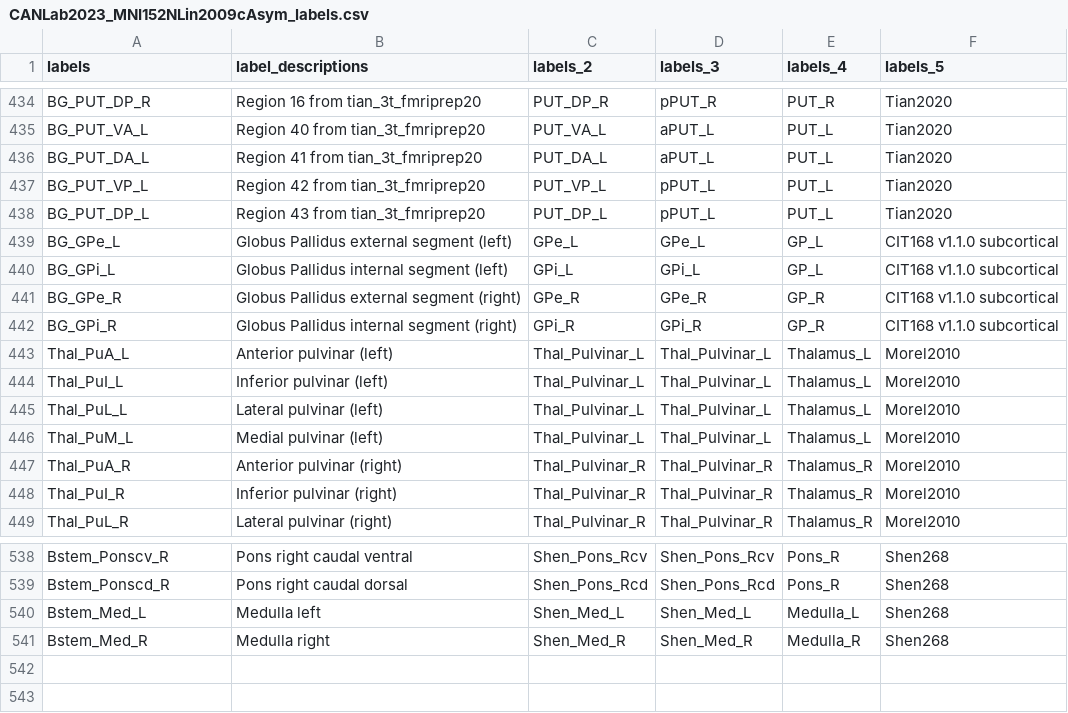
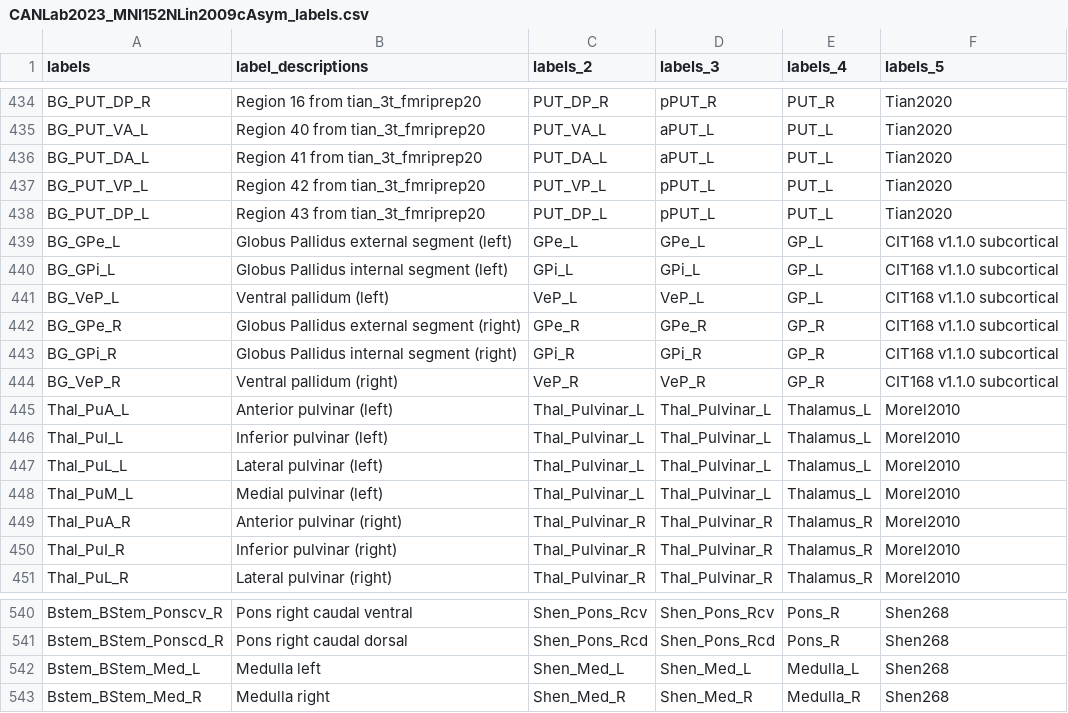
Before and after one commit to canlab/Neuroimaging_Pattern_Masks, a CSV file: Atlases_and_parcellations/2023_CANLab_atlas/src/CANLab2023_MNI152NLin2009cAsym_labels.csv, drawn as a sheet; only a part is shown, gaps mark what is left out; addresses are those after the commit; the diff covers the shown part only; the diff names each change by its address in the sheet, - before the commit and + after, or states it on an @@ line.

```diff
--- a/Atlases_and_parcellations/2023_CANLab_atlas/src/CANLab2023_MNI152NLin2009cAsym_labels.csv
+++ b/Atlases_and_parcellations/2023_CANLab_atlas/src/CANLab2023_MNI152NLin2009cAsym_labels.csv
+row 441: BG_VeP_L | Ventral pallidum (left) | VeP_L | VeP_L | GP_L | CIT168 v1.1.0 subcortical
+row 444: BG_VeP_R | Ventral pallidum (right) | VeP_R | VeP_R | GP_R | CIT168 v1.1.0 subcortical
-A540 (labels): Bstem_Ponscv_R
+A540 (labels): Bstem_BStem_Ponscv_R
-A541 (labels): Bstem_Ponscd_R
+A541 (labels): Bstem_BStem_Ponscd_R
-A542 (labels): Bstem_Med_L
+A542 (labels): Bstem_BStem_Med_L
-A543 (labels): Bstem_Med_R
+A543 (labels): Bstem_BStem_Med_R
```
Also changed, not shown: 25 edited cells elsewhere in this file, Atlases_and_parcellations/2023_CANLab_atlas/src/CANLab2023_MNI152NLin6Asym_labels.csv, 8 other files.
